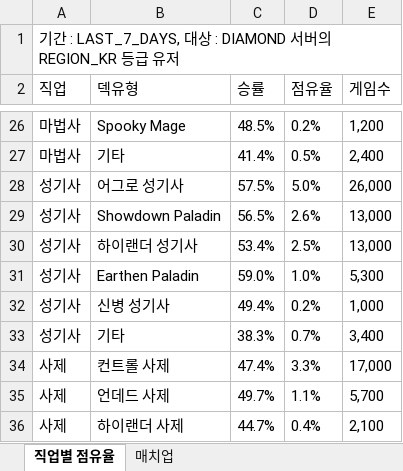
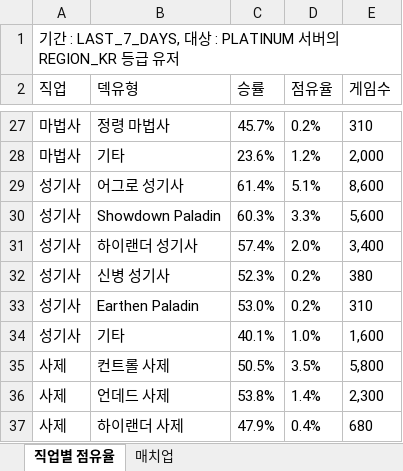
Before and after one commit to tlthr764/codingon_project_03, an Excel workbook: hs_meta.xlsx, sheet 직업별 점유율, drawn as a sheet; only a part is shown, gaps mark what is left out; values as stored, in another font and other column widths than the file's, no borders; removed rows and columns are numbered as before the commit, all else as after; the diff covers the shown part only; the diff names each change by its address in the sheet, - before the commit and + after, or states it on an @@ line.

```diff
--- a/hs_meta.xlsx (sheet 직업별 점유율)
+++ b/hs_meta.xlsx (sheet 직업별 점유율)
-A1 (직업): …대상 : DIAMOND 서버의…
+A1 (직업): …대상 : PLATINUM 서버의…
-B27 (덱유형): Spooky Mage
+B27 (덱유형): 정령 마법사
-C27 (승률): 48.5%
+C27 (승률): 45.7%
-E27 (게임수): 1,200
+E27 (게임수): 310
-C28 (승률): 41.4%
+C28 (승률): 23.6%
-D28 (점유율): 0.5%
+D28 (점유율): 1.2%
-E28 (게임수): 2,400
+E28 (게임수): 2,000
-C29 (승률): 57.5%
+C29 (승률): 61.4%
-D29 (점유율): 5.0%
+D29 (점유율): 5.1%
-E29 (게임수): 26,000
+E29 (게임수): 8,600
-C30 (승률): 56.5%
+C30 (승률): 60.3%
-D30 (점유율): 2.6%
+D30 (점유율): 3.3%
-E30 (게임수): 13,000
+E30 (게임수): 5,600
-C31 (승률): 53.4%
+C31 (승률): 57.4%
-D31 (점유율): 2.5%
+D31 (점유율): 2.0%
-E31 (게임수): 13,000
+E31 (게임수): 3,400
-row 31: 성기사 | Earthen Paladin | 59.0% | 1.0% | 5,300
-C32 (승률): 49.4%
+C32 (승률): 52.3%
-E32 (게임수): 1,000
+E32 (게임수): 380
+row 33: 성기사 | Earthen Paladin | 53.0% | 0.2% | 310
-C34 (승률): 38.3%
+C34 (승률): 40.1%
-D34 (점유율): 0.7%
+D34 (점유율): 1.0%
-E34 (게임수): 3,400
+E34 (게임수): 1,600
-C35 (승률): 47.4%
+C35 (승률): 50.5%
-D35 (점유율): 3.3%
+D35 (점유율): 3.5%
-E35 (게임수): 17,000
+E35 (게임수): 5,800
-C36 (승률): 49.7%
+C36 (승률): 53.8%
-D36 (점유율): 1.1%
+D36 (점유율): 1.4%
-E36 (게임수): 5,700
+E36 (게임수): 2,300
-C37 (승률): 44.7%
+C37 (승률): 47.9%
-E37 (게임수): 2,100
+E37 (게임수): 680
```
Also changed, not shown: 9 added rows, 9 removed rows and 120 edited cells elsewhere in this sheet, sheet 매치업, 4 other files.
